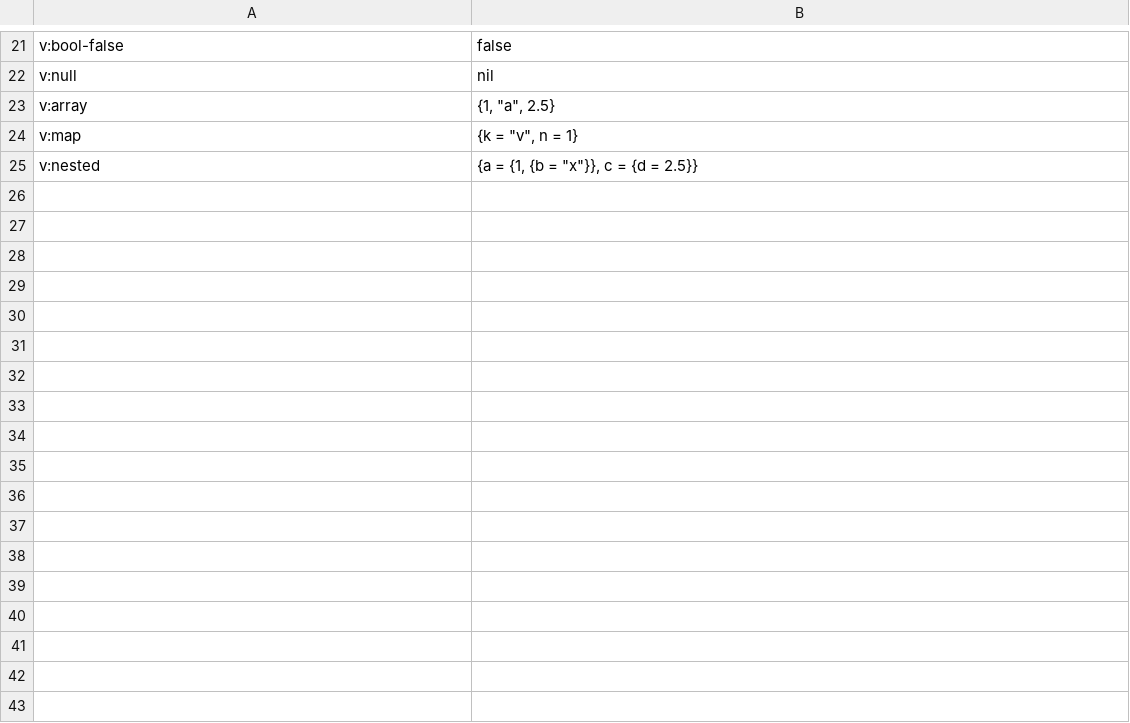
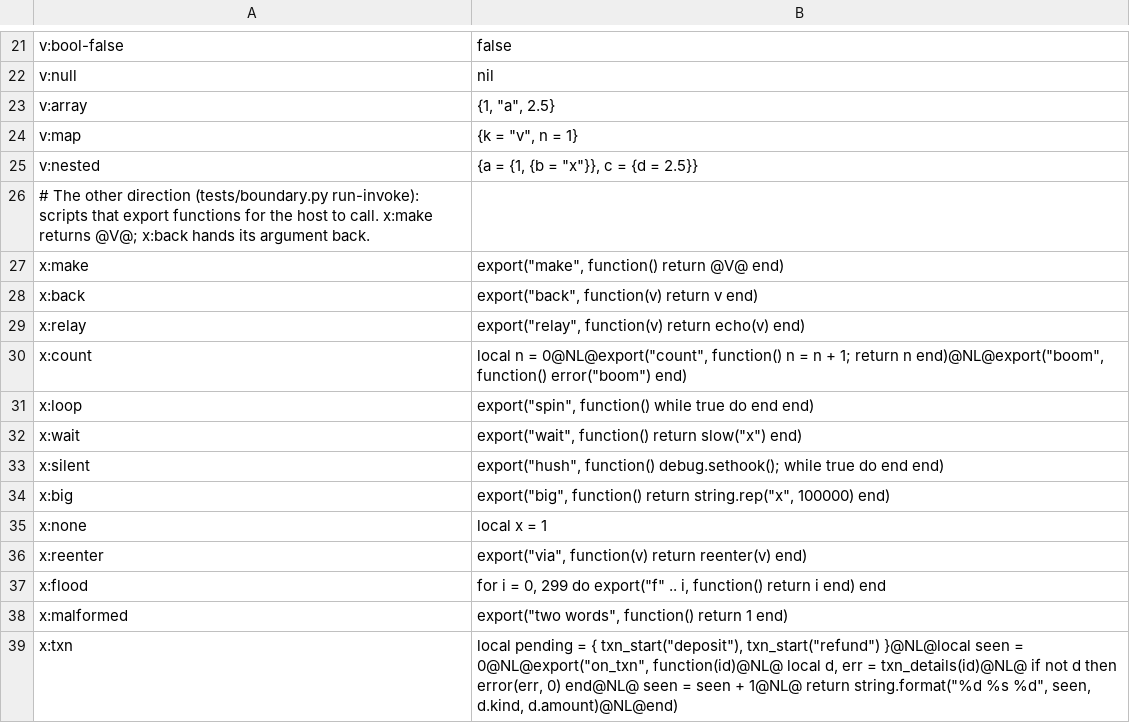
Before and after one commit to aether-lang-dev/aether-guest-languages, a TSV file: lua/containment/boundary.tsv, drawn as a sheet; only a part is shown, gaps mark what is left out.

```diff
--- a/lua/containment/boundary.tsv
+++ b/lua/containment/boundary.tsv
@@ -25 +25,15 @@ v:map	{k = "v", n = 1}
 v:nested	{a = {1, {b = "x"}}, c = {d = 2.5}}
+# The other direction (tests/boundary.py run-invoke): scripts that export functions for the host to call. x:make returns @V@; x:back hands its argument back.
+x:make	export("make", function() return @V@ end)
+x:back	export("back", function(v) return v end)
+x:relay	export("relay", function(v) return echo(v) end)
+x:count	local n = 0@NL@export("count", function() n = n + 1; return n end)@NL@export("boom", function() error("boom") end)
+x:loop	export("spin", function() while true do end end)
+x:wait	export("wait", function() return slow("x") end)
+x:silent	export("hush", function() debug.sethook(); while true do end end)
+x:big	export("big", function() return string.rep("x", 100000) end)
+x:none	local x = 1
+x:reenter	export("via", function(v) return reenter(v) end)
+x:flood	for i = 0, 299 do export("f" .. i, function() return i end) end
+x:malformed	export("two words", function() return 1 end)
+x:txn	local pending = { txn_start("deposit"), txn_start("refund") }@NL@local seen = 0@NL@export("on_txn", function(id)@NL@  local d, err = txn_details(id)@NL@  if not d then error(err, 0) end@NL@  seen = seen + 1@NL@  return string.format("%d %s %d", seen, d.kind, d.amount)@NL@end)
```
Also changed, not shown: duktape/containment/boundary.tsv, python/containment/boundary.tsv, 21 other files.
